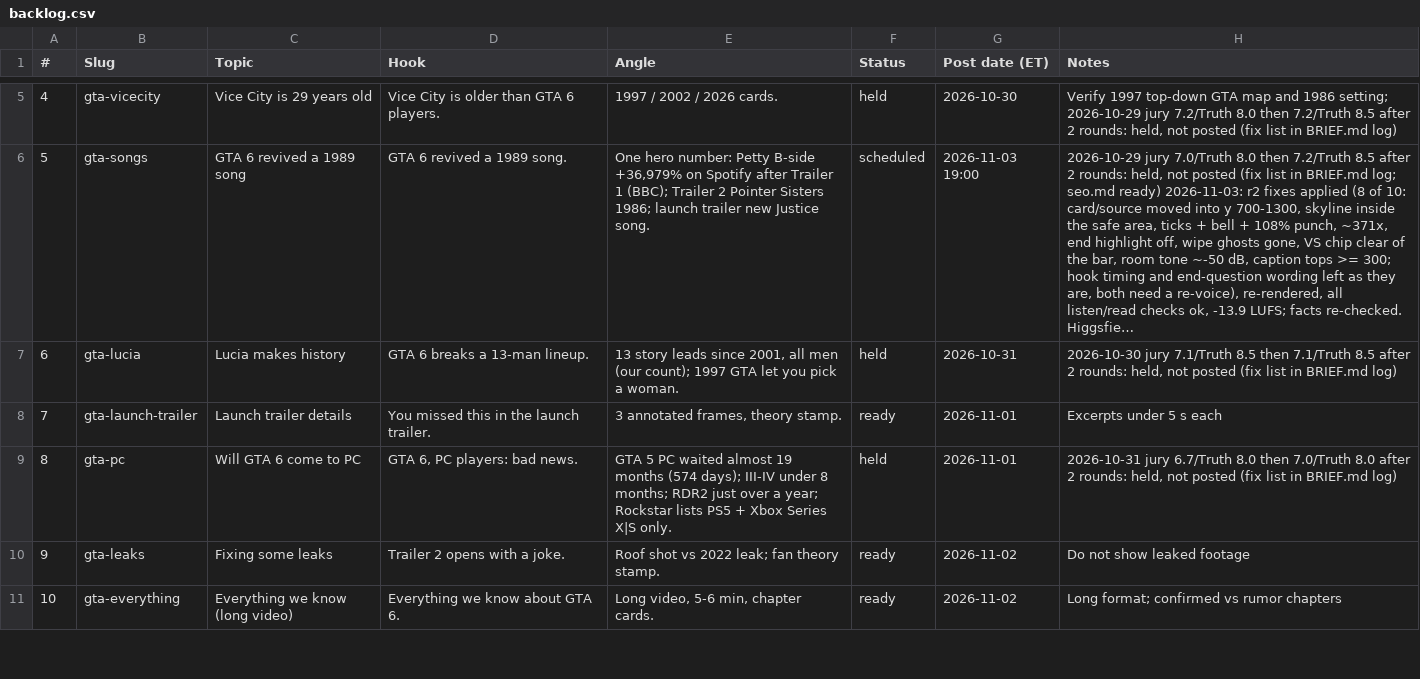
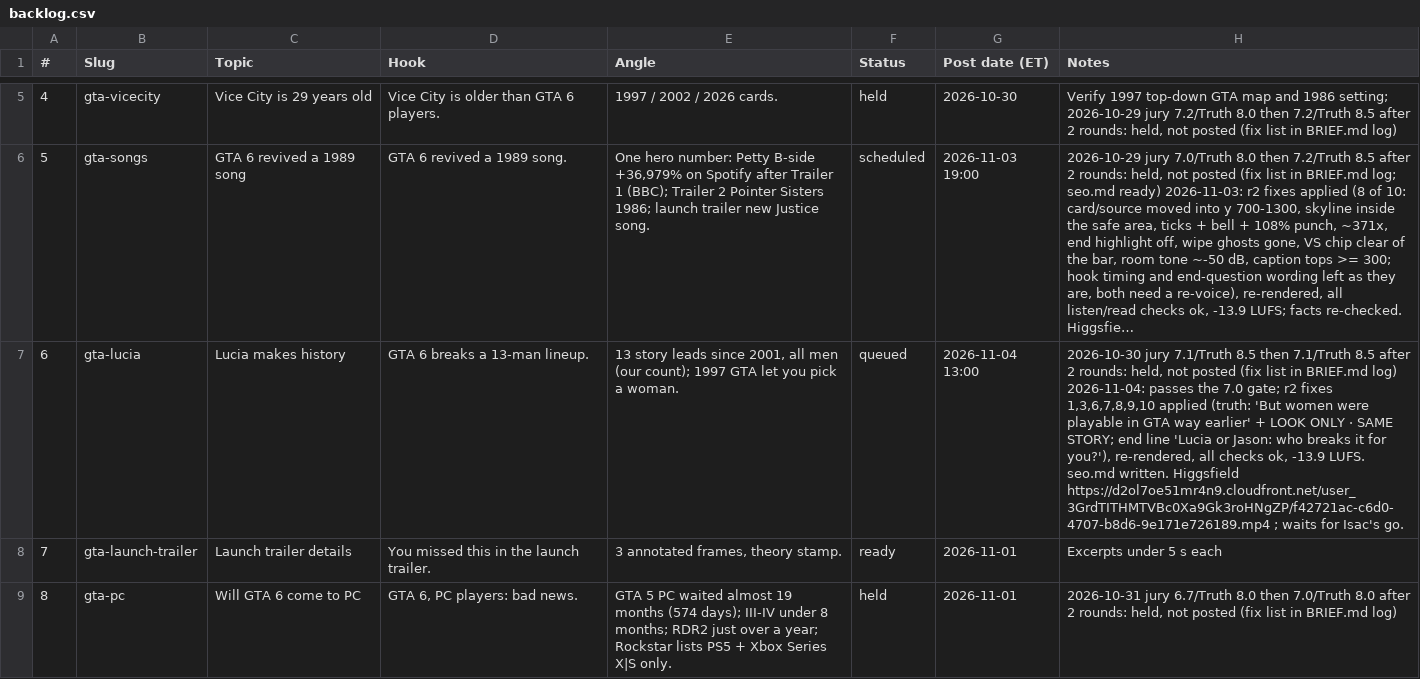
Before and after one commit to Wrexist/molindesign, a CSV file: delta/backlog.csv, drawn as a sheet; only a part is shown, gaps mark what is left out; the shorter side is filled out with more unchanged rows; long unchanged cells end in …; the diff names each change by its address in the sheet, - before the commit and + after, or states it on an @@ line.

```diff
--- a/delta/backlog.csv
+++ b/delta/backlog.csv
-F7 (Status): held
+F7 (Status): queued
-G7 (Post date (ET)): 2026-10-31
+G7 (Post date (ET)): 2026-11-04 13:00
-H7 (Notes): …BRIEF.md log)
+H7 (Notes): …BRIEF.md log) 2026-11-04: passes the 7.0 gate; r2 fixes 1,3,6,7,8,9,10 applied (truth: 'But women were playable in GTA way earlier' + LOOK ONLY · SAME STORY; end line 'Lucia or Jason: who breaks it for you?'), re-rendered, all checks ok, -13.9 LUFS. seo.md written. Higgsfield https://d2ol7oe51mr4n9.cloudfront.net/user_3GrdTITHMTVBc0Xa9Gk3roHNgZP/f42721ac-c6d0-4707-b8d6-9e171e726189.mp4 ; waits for Isac's go.
```
Also changed, not shown: 7 other files.
